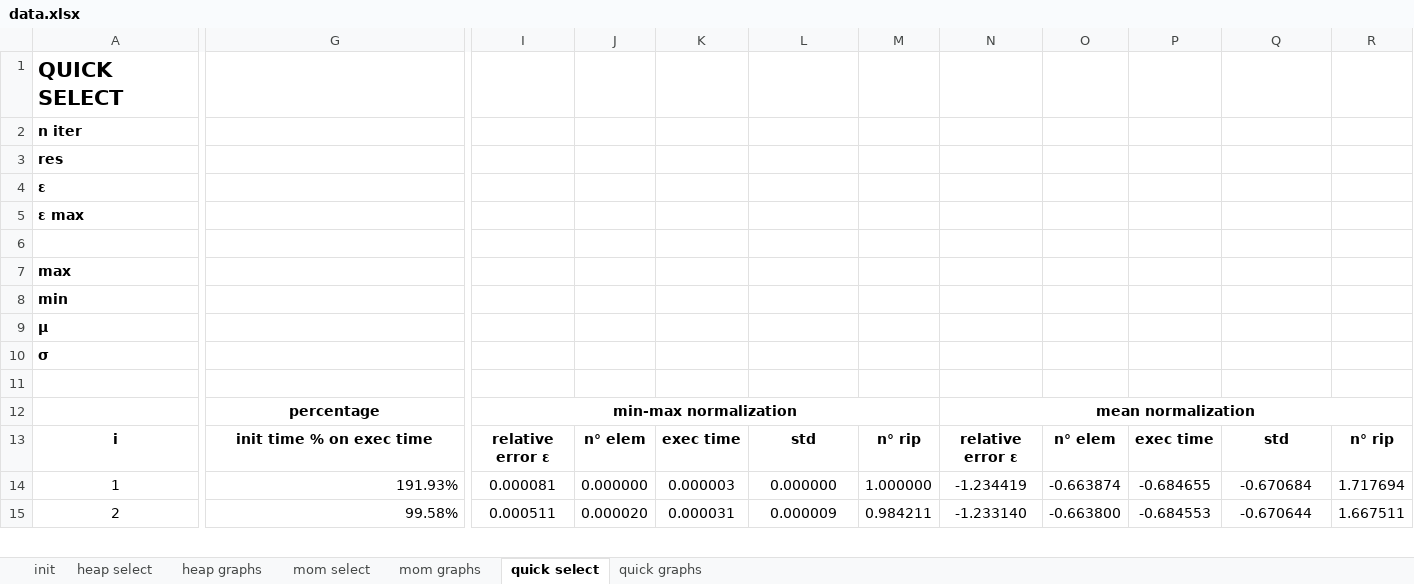
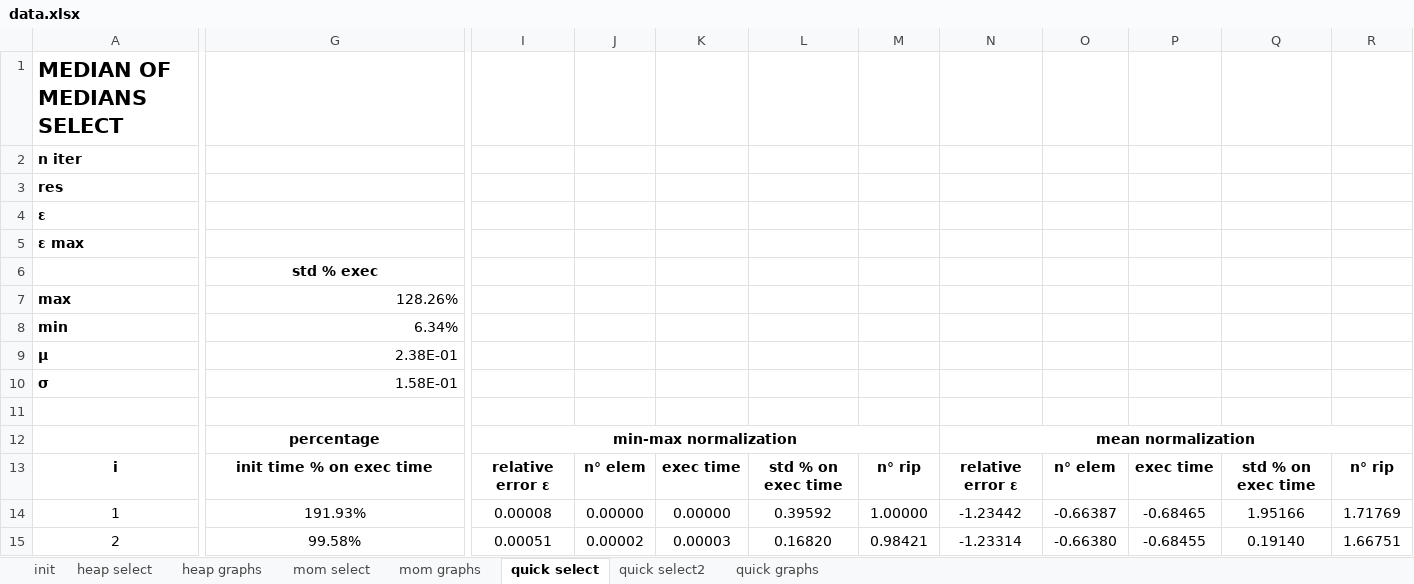
Before and after one commit to MaxBaldo99/ProjectASD_1, an Excel workbook: data.xlsx, sheet quick select, drawn as a sheet; only a part is shown, gaps mark what is left out; values as stored, in another font and other column widths than the file's, no borders; conditional formats not drawn; the diff covers the shown part only; the diff names each change by its address in the sheet, - before the commit and + after, or states it on an @@ line.

```diff
--- a/data.xlsx (sheet quick select)
+++ b/data.xlsx (sheet quick select)
+sheet tab: quick select2
-A1: QUICK SELECT
+A1: MEDIAN OF MEDIANS SELECT
-G6: (empty)
+G6: std % exec
-G7: (empty)
+G7: 128.26%
-G8: (empty)
+G8: 6.34%
-G9: (empty)
+G9: 2.38E-01
-G10: (empty)
+G10: 1.58E-01
-L13: std
+L13: std % on exec time
-Q13: std
+Q13: std % on exec time
-G14:G15 alignment: right
+G14:G15 alignment: center
-I14: 0.000081
+I14: 0.00008
-J14: 0.000000
+J14: 0.00000
-K14: 0.000003
+K14: 0.00000
-L14: 0.000000
+L14: 0.39592
-M14: 1.000000
+M14: 1.00000
-N14: -1.234419
+N14: -1.23442
-O14: -0.663874
+O14: -0.66387
-P14: -0.684655
+P14: -0.68465
-Q14: -0.670684
+Q14: 1.95166
-R14: 1.717694
+R14: 1.71769
-I15: 0.000511
+I15: 0.00051
-J15: 0.000020
+J15: 0.00002
-K15: 0.000031
+K15: 0.00003
-L15: 0.000009
+L15: 0.16820
-M15: 0.984211
+M15: 0.98421
-N15: -1.233140
+N15: -1.23314
-O15: -0.663800
+O15: -0.66380
-P15: -0.684553
+P15: -0.68455
-Q15: -0.670644
+Q15: 0.19140
-R15: 1.667511
+R15: 1.66751
```
Also changed, not shown: 847 edited cells and cell formats elsewhere in this sheet, sheet mom select, charts or pictures.
